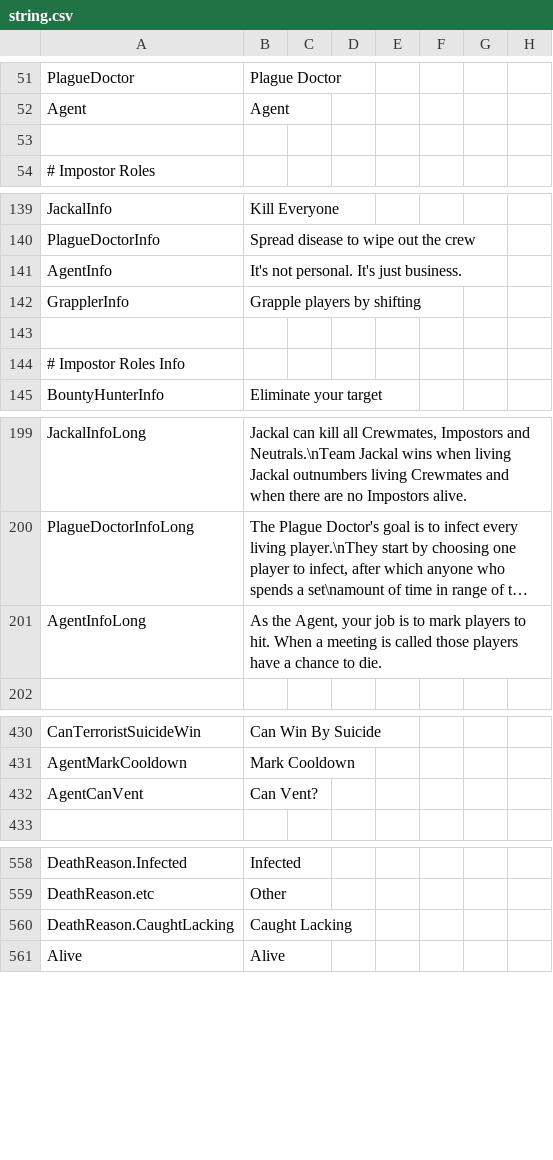
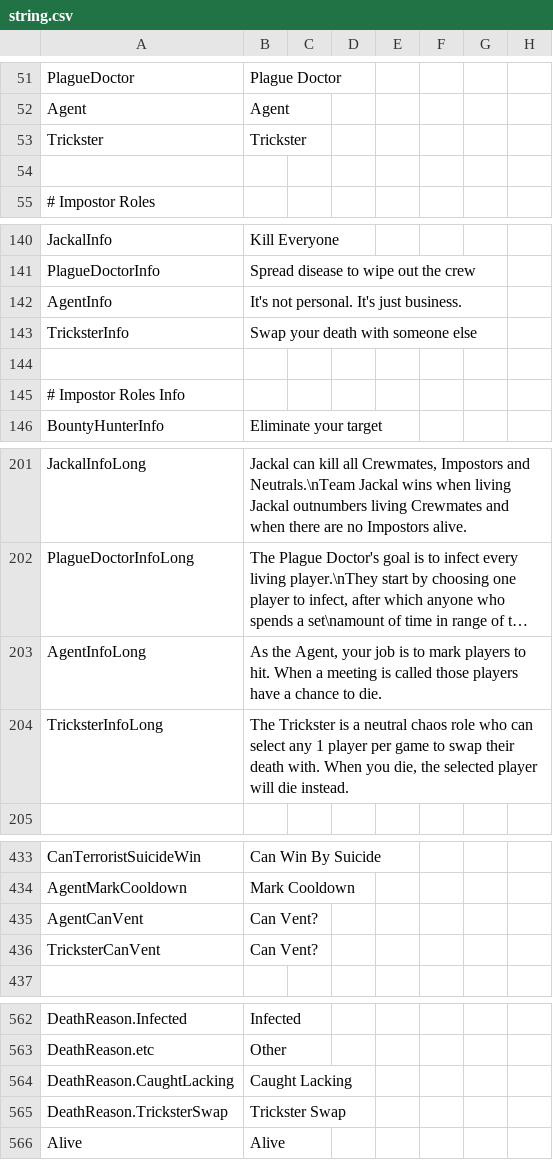
Before and after one commit to Project-Echo-Development/The-Dark-Roles, a CSV file: Resources/string.csv, drawn as a sheet; only a part is shown, gaps mark what is left out; long unchanged cells end in …; the diff covers the shown part only.

Commit message:
Added Trickster role, cleaned the game end code, fixed icon for Agent, Agent now has a win condition

```diff
--- a/Resources/string.csv
+++ b/Resources/string.csv
@@ -52,2 +52,3 @@
 "Agent","Agent"
+"Trickster","Trickster"
 
@@ -141,3 +142,3 @@
 "AgentInfo","It's not personal. It's just business."
-"GrapplerInfo","Grapple players by shifting"
+"TricksterInfo","Swap your death with someone else"
 
@@ -201,2 +203,3 @@
 "AgentInfoLong","As the Agent, your job is to mark players to hit. When a meeting is called those players have a chance to die."
+"TricksterInfoLong","The Trickster is a neutral chaos role who can select any 1 player per game to swap their death with. When you die, the selected player will die instead."
 
@@ -432,2 +435,3 @@
 "AgentCanVent","Can Vent?"
+"TricksterCanVent","Can Vent?"
 
@@ -560,2 +564,3 @@
 "DeathReason.CaughtLacking","Caught Lacking"
+"DeathReason.TricksterSwap","Trickster Swap"
 "Alive","Alive"
```
Also changed, not shown: 1 edited cell elsewhere in this file, 8 other files.
